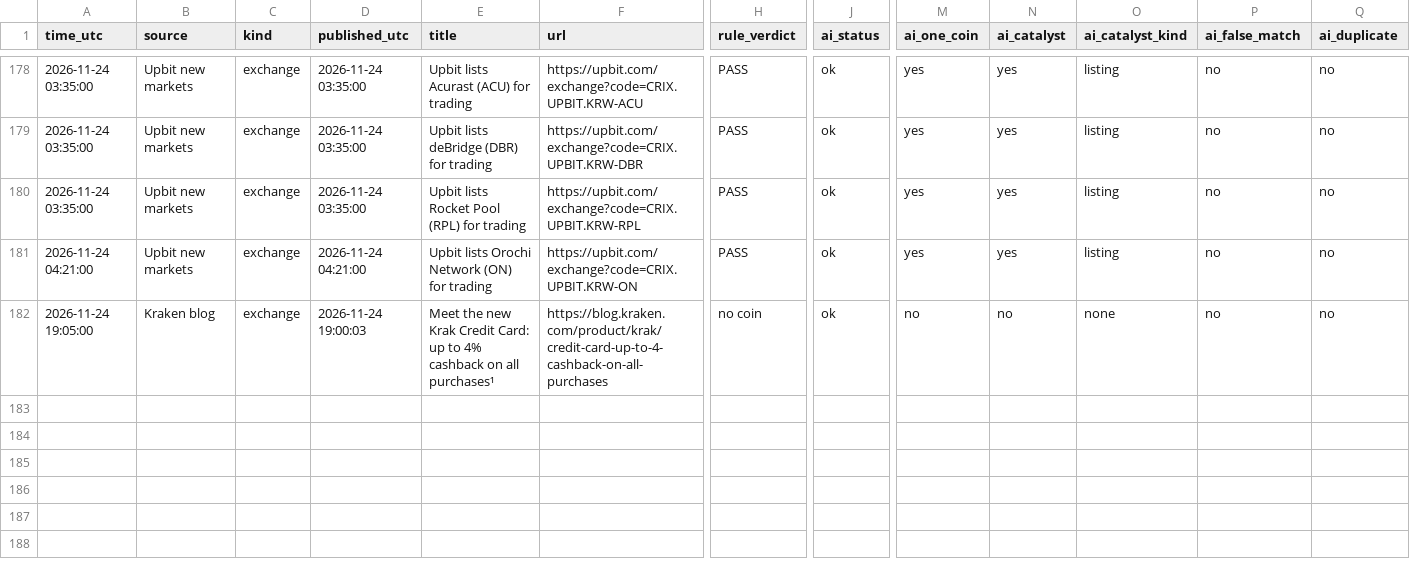
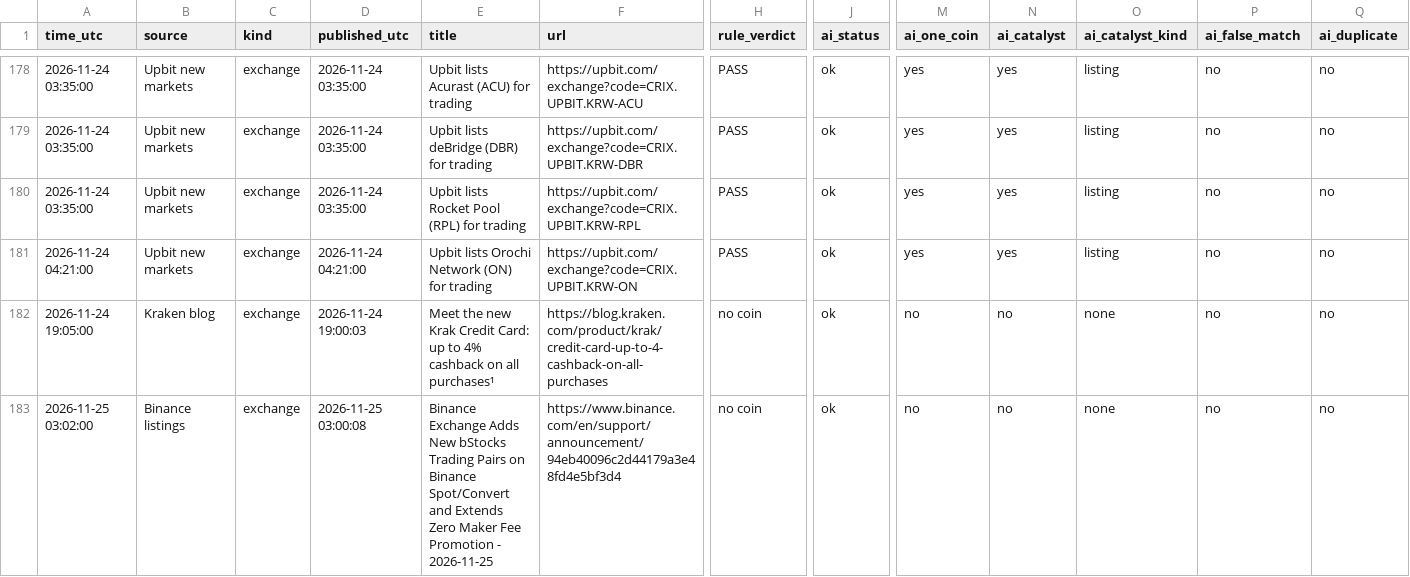
Before and after one commit to Asayed36/trading-bot, a CSV file: data/news-listings/ai_verdicts.csv, drawn as a sheet; only a part is shown, gaps mark what is left out; rows hold the shown columns only; the diff names each change by its address in the sheet, - before the commit and + after, or states it on an @@ line.

```diff
--- a/data/news-listings/ai_verdicts.csv
+++ b/data/news-listings/ai_verdicts.csv
+row 183: 2026-11-25 03:02:00 | Binance listings | exchange | 2026-11-25 03:00:08 | Binance Exchange Adds New bStocks Trading Pairs on Binance Spot/Convert and Extends Zero Maker Fee Promotion - 2026-11-25 | https://www.binance.com/en/support/announcement/94eb40096c2d44179a3e48fd4e5bf3d4 | no coin | ok | no | no | none | no | no
```
Also changed, not shown: data/launch-record/launches-2026-11-25.csv, data/market/prices-2026-11-25.csv, 19 other files.
